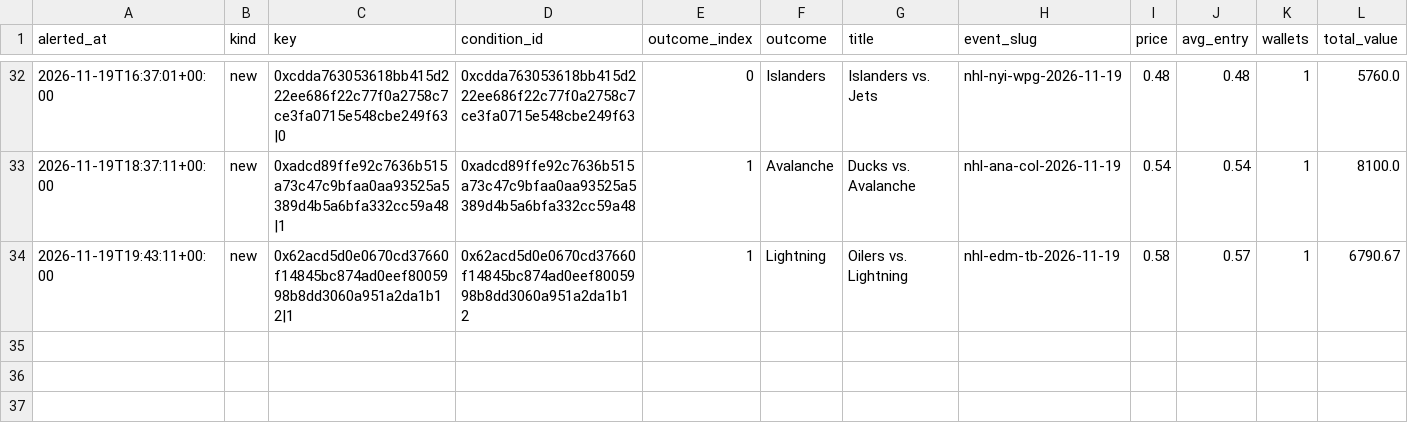
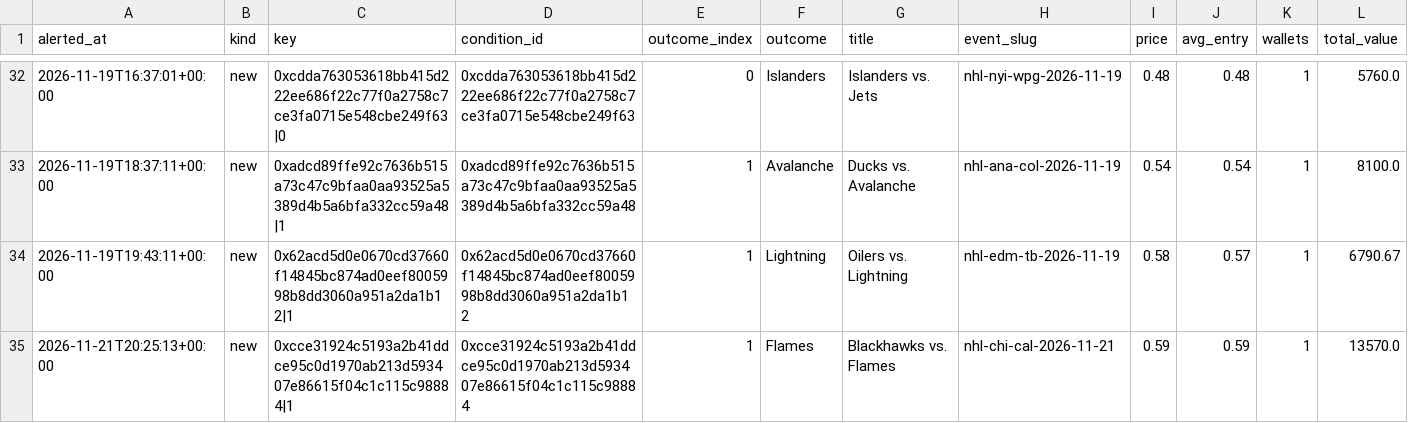
Before and after one commit to hunterscottsmith2-ctrl/polytail, a CSV file: signals_early.csv, drawn as a sheet; only a part is shown, gaps mark what is left out; rows hold the shown columns only; the diff names each change by its address in the sheet, - before the commit and + after, or states it on an @@ line.

```diff
--- a/signals_early.csv
+++ b/signals_early.csv
+row 35: 2026-11-21T20:25:13+00:00 | new | 0xcce31924c5193a2b41ddce95c0d1970ab213d593407e86615f04c1c115c98884|1 | 0xcce31924c5193a2b41ddce95c0d1970ab213d593407e86615f04c1c115c98884 | 1 | Flames | Blackhawks vs. Flames | nhl-chi-cal-2026-11-21 | 0.59 | 0.59 | 1 | 13570.0
```
Also changed, not shown: fills_early.csv, 5 other files.
